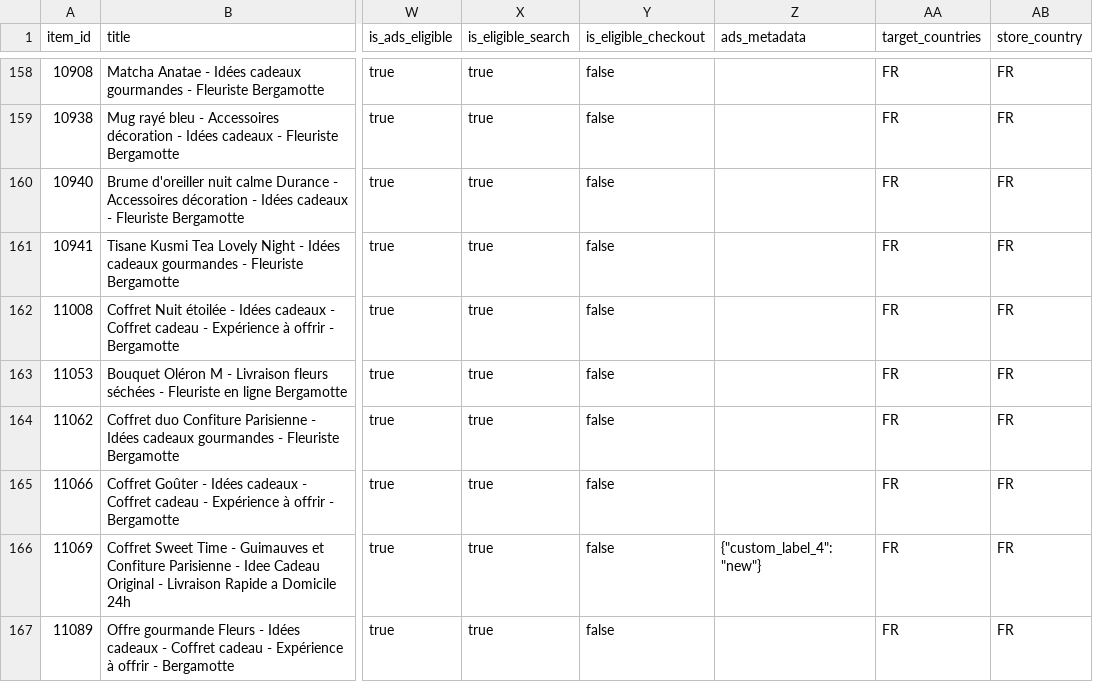
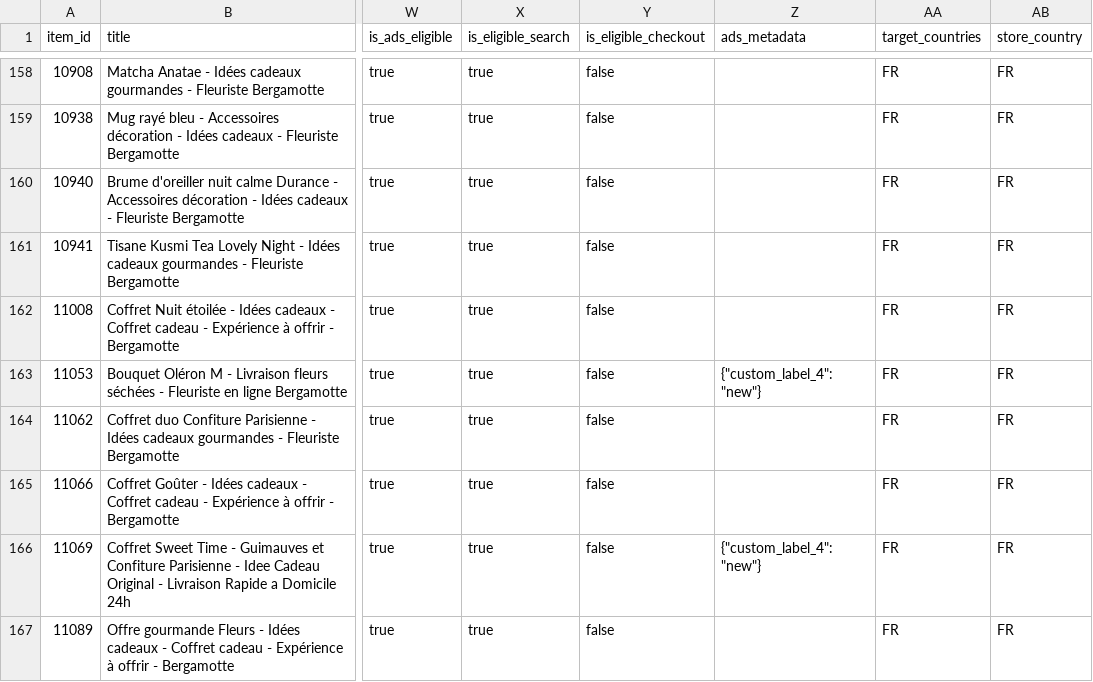
Before and after one commit to carolinedelamare-1405/bergamotte-chatgpt-ads-feed, a CSV file: ChatGPT-Ads-feed-Bergamotte-FR.csv, drawn as a sheet; only a part is shown, gaps mark what is left out; the diff covers the shown part only; the diff names each change by its address in the sheet, - before the commit and + after, or states it on an @@ line.

Commit message:
Daily ChatGPT Ads feed snapshot (227 products, 2026-09-22 08:01 CEST)

```diff
--- a/ChatGPT-Ads-feed-Bergamotte-FR.csv
+++ b/ChatGPT-Ads-feed-Bergamotte-FR.csv
-Z163 (ads_metadata): (empty)
+Z163 (ads_metadata): {"custom_label_4": "new"}
```
Also changed, not shown: 3 edited cells elsewhere in this file.
